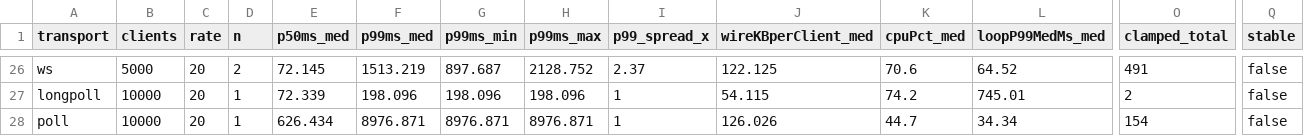
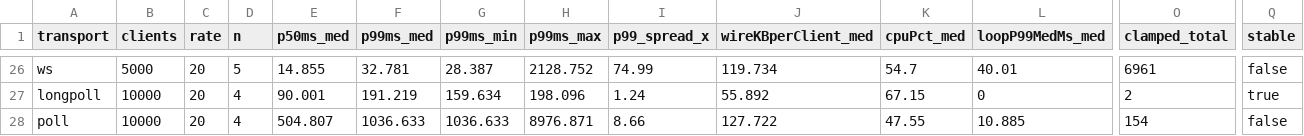
Before and after one commit to swati-bhatt/fanout, a CSV file: data/campaign-2026-08-27-cells.csv, drawn as a sheet; only a part is shown, gaps mark what is left out; the diff covers the shown part only; the diff names each change by its address in the sheet, - before the commit and + after, or states it on an @@ line.

```diff
--- a/data/campaign-2026-08-27-cells.csv
+++ b/data/campaign-2026-08-27-cells.csv
-D26 (n): 2
+D26 (n): 5
-E26 (p50ms_med): 72.145
+E26 (p50ms_med): 14.855
-F26 (p99ms_med): 1513.219
+F26 (p99ms_med): 32.781
-G26 (p99ms_min): 897.687
+G26 (p99ms_min): 28.387
-I26 (p99_spread_x): 2.37
+I26 (p99_spread_x): 74.99
-J26 (wireKBperClient_med): 122.125
+J26 (wireKBperClient_med): 119.734
-K26 (cpuPct_med): 70.6
+K26 (cpuPct_med): 54.7
-L26 (loopP99MedMs_med): 64.52
+L26 (loopP99MedMs_med): 40.01
-O26 (clamped_total): 491
+O26 (clamped_total): 6961
-D27:D28 (n): 1
+D27:D28 (n): 4
-E27 (p50ms_med): 72.339
+E27 (p50ms_med): 90.001
-F27 (p99ms_med): 198.096
+F27 (p99ms_med): 191.219
-G27 (p99ms_min): 198.096
+G27 (p99ms_min): 159.634
-I27 (p99_spread_x): 1
+I27 (p99_spread_x): 1.24
-J27 (wireKBperClient_med): 54.115
+J27 (wireKBperClient_med): 55.892
-K27 (cpuPct_med): 74.2
+K27 (cpuPct_med): 67.15
-L27 (loopP99MedMs_med): 745.01
+L27 (loopP99MedMs_med): 0
-Q27 (stable): false
+Q27 (stable): true
-E28 (p50ms_med): 626.434
+E28 (p50ms_med): 504.807
-F28 (p99ms_med): 8976.871
+F28 (p99ms_med): 1036.633
-G28 (p99ms_min): 8976.871
+G28 (p99ms_min): 1036.633
-I28 (p99_spread_x): 1
+I28 (p99_spread_x): 8.66
-J28 (wireKBperClient_med): 126.026
+J28 (wireKBperClient_med): 127.722
-K28 (cpuPct_med): 44.7
+K28 (cpuPct_med): 47.55
-L28 (loopP99MedMs_med): 34.34
+L28 (loopP99MedMs_med): 10.885
```
Also changed, not shown: 1 added row and 49 edited cells elsewhere in this file, data/campaign-2026-08-27-runs.csv.
